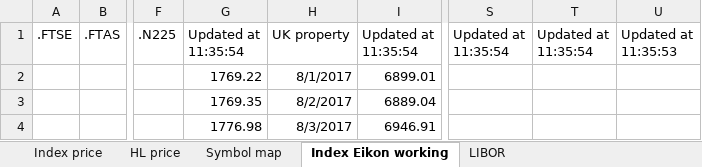
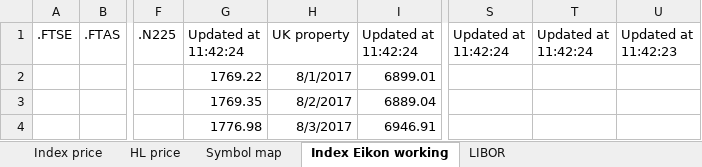
Before and after one commit to NNicolaou/HL_live, an Excel workbook: index and hl price data.xlsx, sheet Index Eikon working, drawn as a sheet; only a part is shown, gaps mark what is left out; values as stored, in another font and other column widths than the file's, no borders; the diff names each change by its address in the sheet, - before the commit and + after, or states it on an @@ line.

```diff
--- a/index and hl price data.xlsx (sheet Index Eikon working)
+++ b/index and hl price data.xlsx (sheet Index Eikon working)
-G1: Updated at 11:35:54
+G1: Updated at 11:42:24
-I1: Updated at 11:35:54
+I1: Updated at 11:42:24
-S1: Updated at 11:35:54
+S1: Updated at 11:42:24
-T1: Updated at 11:35:54
+T1: Updated at 11:42:24
-U1: Updated at 11:35:53
+U1: Updated at 11:42:23
```
Also changed, not shown: sheet Index price, NNB data.xlsx, control panel.xlsx, 7 other files.
